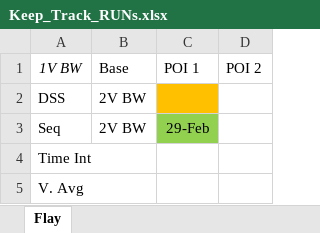
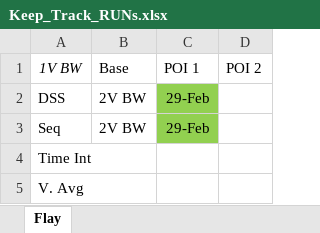
Before and after one commit to jlavall1/CAPER, an Excel workbook: 01_Sept_Code/04_QSTS_Solar_Coeff/03_FLAY/Keep_Track_RUNs.xlsx, sheet Flay, drawn as a sheet; values as stored, in another font and other column widths than the file's, no borders; the diff names each change by its address in the sheet, - before the commit and + after, or states it on an @@ line.

```diff
--- a/01_Sept_Code/04_QSTS_Solar_Coeff/03_FLAY/Keep_Track_RUNs.xlsx (sheet Flay)
+++ b/01_Sept_Code/04_QSTS_Solar_Coeff/03_FLAY/Keep_Track_RUNs.xlsx (sheet Flay)
-C2: (empty)
+C2: 29-Feb
-C2 fill: #FFC000
+C2 fill: #92D050
```
Also changed, not shown: 54 other files.
